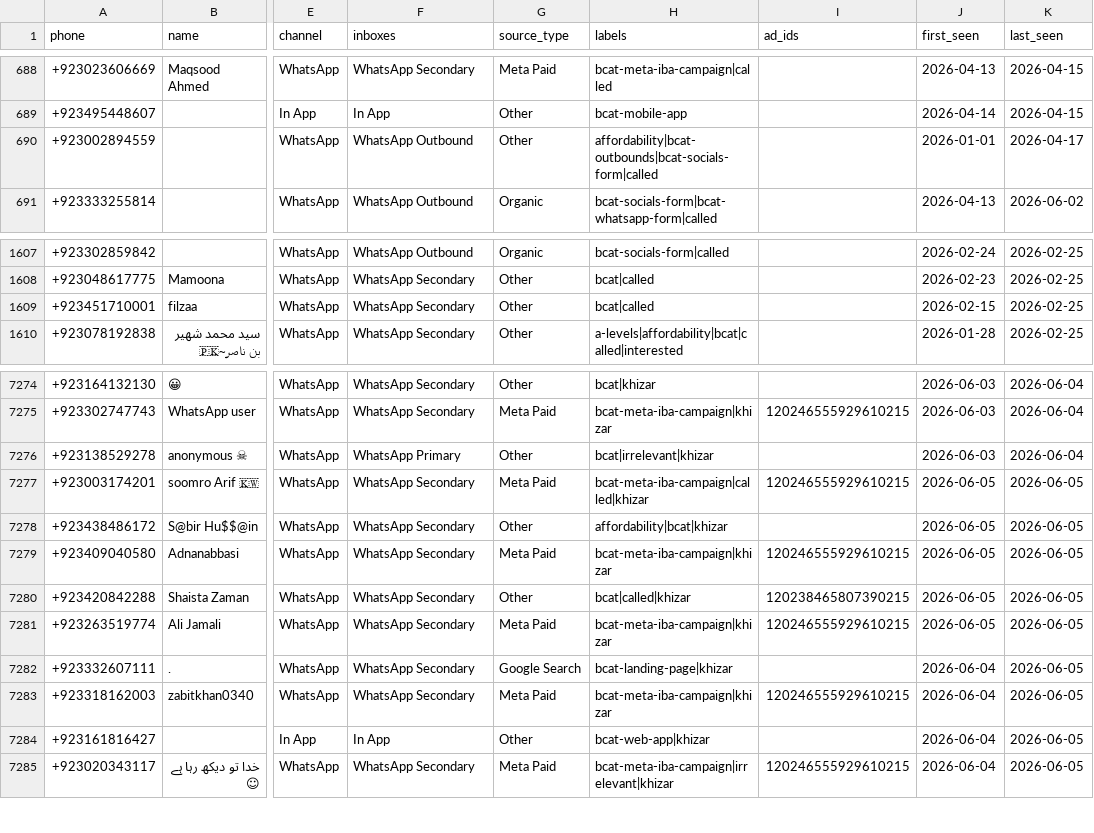
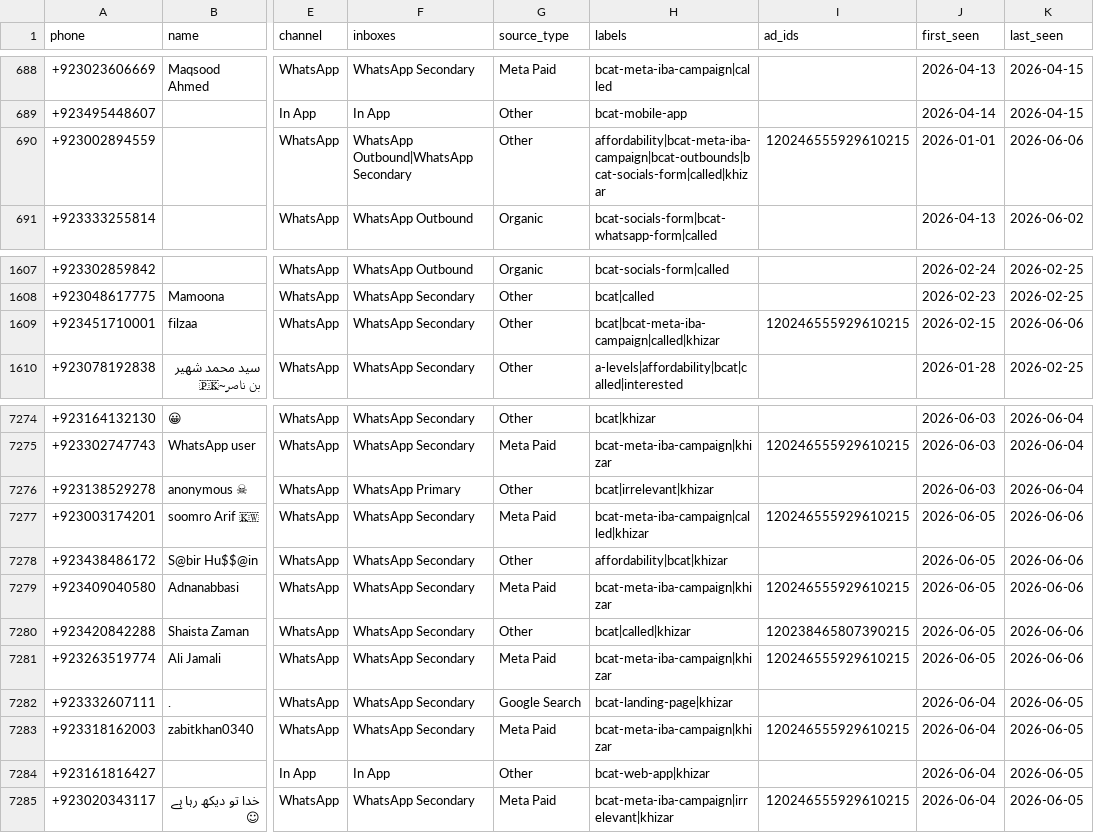
Before and after one commit to HanifaElahi/Chatwoot-Leads-Count-Pull-AY2026, a CSV file: summary/bcat/all_leads.csv, drawn as a sheet; only a part is shown, gaps mark what is left out; the diff covers the shown part only; the diff names each change by its address in the sheet, - before the commit and + after, or states it on an @@ line.

```diff
--- a/summary/bcat/all_leads.csv
+++ b/summary/bcat/all_leads.csv
-F690 (inboxes): WhatsApp Outbound
+F690 (inboxes): WhatsApp Outbound|WhatsApp Secondary
-H690 (labels): affordability|bcat-outbounds|bcat-socials-form|called
+H690 (labels): affordability|bcat-meta-iba-campaign|bcat-outbounds|bcat-socials-form|called|khizar
-I690 (ad_ids): (empty)
+I690 (ad_ids): 120246555929610215
-K690 (last_seen): 2026-04-17
+K690 (last_seen): 2026-06-06
-H1609 (labels): bcat|called
+H1609 (labels): bcat|bcat-meta-iba-campaign|called|khizar
-I1609 (ad_ids): (empty)
+I1609 (ad_ids): 120246555929610215
-K1609 (last_seen): 2026-02-25
+K1609 (last_seen): 2026-06-06
-K7277:K7281 (last_seen): 2026-06-05
+K7277:K7281 (last_seen): 2026-06-06
```
Also changed, not shown: 17 added rows and 23 edited cells elsewhere in this file, 2 other files.
